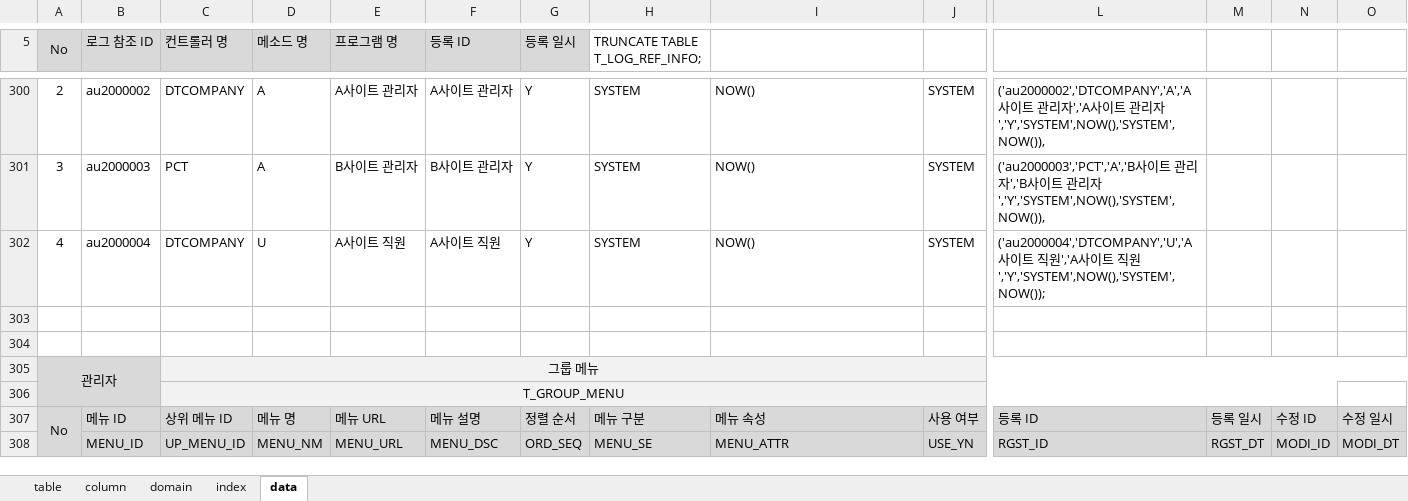
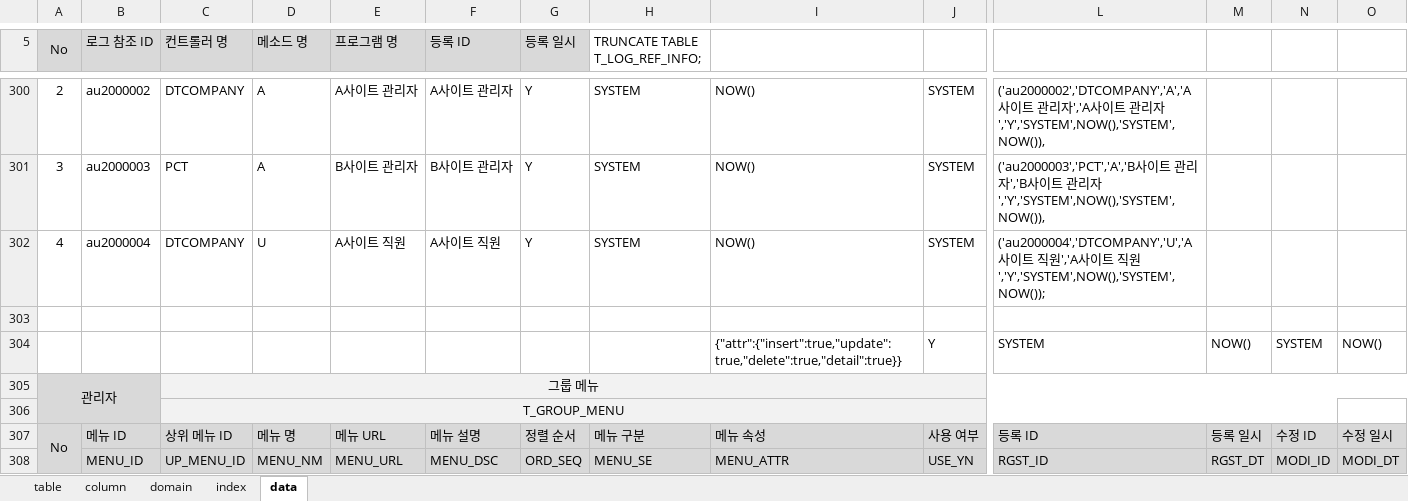
Before and after one commit to jinix55/SubProjsct, an Excel workbook: SubProject/script/table.xlsx, sheet data, drawn as a sheet; only a part is shown, gaps mark what is left out; values as stored, in another font and other column widths than the file's, no borders; rows hold the shown columns only; the diff covers the shown part only; the diff names each change by its address in the sheet, - before the commit and + after, or states it on an @@ line.

```diff
--- a/SubProject/script/table.xlsx (sheet data)
+++ b/SubProject/script/table.xlsx (sheet data)
-row 304: (empty)
+row 304:  |  |  |  |  |  |  |  | {"attr":{"insert":true,"update":true,"delete":true,"detail":true}} | Y | SYSTEM | NOW() | SYSTEM | NOW()
```
Also changed, not shown: 31 added rows, 10 removed rows, 105 edited cells and cell formats elsewhere in this sheet, sheet column, sheet table, sheet index, formulas that keep their value, 1 other file.
